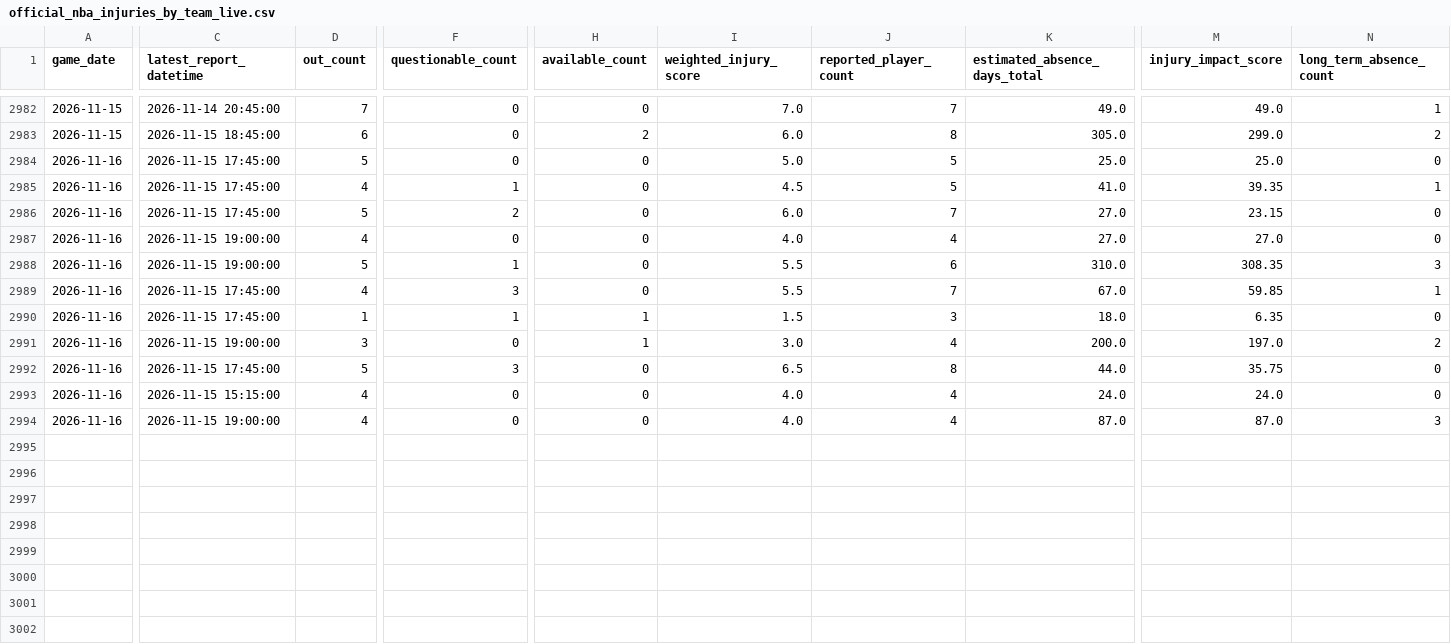
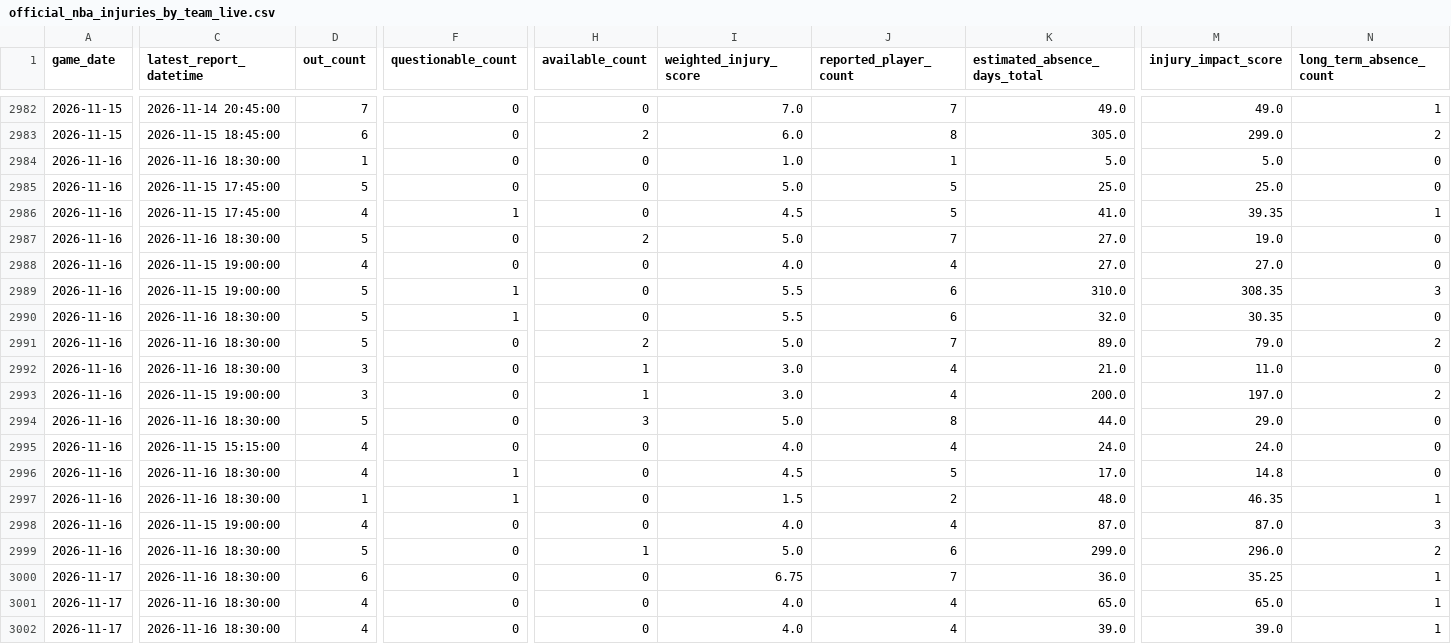
Before and after one commit to brianbzeng/nbamodel, a CSV file: data/raw/official_nba_injuries_by_team_live.csv, drawn as a sheet; only a part is shown, gaps mark what is left out; addresses are those after the commit; rows hold the shown columns only; the diff names each change by its address in the sheet, - before the commit and + after, or states it on an @@ line.

```diff
--- a/data/raw/official_nba_injuries_by_team_live.csv
+++ b/data/raw/official_nba_injuries_by_team_live.csv
+row 2984: 2026-11-16 | 2026-11-16 18:30:00 | 1 | 0 | 0 | 1.0 | 1 | 5.0 | 5.0 | 0
-C2987 (latest_report_datetime): 2026-11-15 17:45:00
+C2987 (latest_report_datetime): 2026-11-16 18:30:00
-F2987 (questionable_count): 2
+F2987 (questionable_count): 0
-H2987 (available_count): 0
+H2987 (available_count): 2
-I2987 (weighted_injury_score): 6.0
+I2987 (weighted_injury_score): 5.0
-M2987 (injury_impact_score): 23.15
+M2987 (injury_impact_score): 19.0
+row 2990: 2026-11-16 | 2026-11-16 18:30:00 | 5 | 1 | 0 | 5.5 | 6 | 32.0 | 30.35 | 0
-C2991:C2992 (latest_report_datetime): 2026-11-15 17:45:00
+C2991:C2992 (latest_report_datetime): 2026-11-16 18:30:00
-D2991 (out_count): 4
+D2991 (out_count): 5
-F2991 (questionable_count): 3
+F2991 (questionable_count): 0
-H2991 (available_count): 0
+H2991 (available_count): 2
-I2991 (weighted_injury_score): 5.5
+I2991 (weighted_injury_score): 5.0
-K2991 (estimated_absence_days_total): 67.0
+K2991 (estimated_absence_days_total): 89.0
-M2991 (injury_impact_score): 59.85
+M2991 (injury_impact_score): 79.0
-N2991 (long_term_absence_count): 1
+N2991 (long_term_absence_count): 2
-D2992 (out_count): 1
+D2992 (out_count): 3
-F2992 (questionable_count): 1
+F2992 (questionable_count): 0
-I2992 (weighted_injury_score): 1.5
+I2992 (weighted_injury_score): 3.0
-J2992 (reported_player_count): 3
+J2992 (reported_player_count): 4
-K2992 (estimated_absence_days_total): 18.0
+K2992 (estimated_absence_days_total): 21.0
-M2992 (injury_impact_score): 6.35
+M2992 (injury_impact_score): 11.0
-C2994 (latest_report_datetime): 2026-11-15 17:45:00
+C2994 (latest_report_datetime): 2026-11-16 18:30:00
-F2994 (questionable_count): 3
+F2994 (questionable_count): 0
-H2994 (available_count): 0
+H2994 (available_count): 3
-I2994 (weighted_injury_score): 6.5
+I2994 (weighted_injury_score): 5.0
-M2994 (injury_impact_score): 35.75
+M2994 (injury_impact_score): 29.0
+row 2996: 2026-11-16 | 2026-11-16 18:30:00 | 4 | 1 | 0 | 4.5 | 5 | 17.0 | 14.8 | 0
+row 2997: 2026-11-16 | 2026-11-16 18:30:00 | 1 | 1 | 0 | 1.5 | 2 | 48.0 | 46.35 | 1
+row 2999: 2026-11-16 | 2026-11-16 18:30:00 | 5 | 0 | 1 | 5.0 | 6 | 299.0 | 296.0 | 2
+row 3000: 2026-11-17 | 2026-11-16 18:30:00 | 6 | 0 | 0 | 6.75 | 7 | 36.0 | 35.25 | 1
+row 3001: 2026-11-17 | 2026-11-16 18:30:00 | 4 | 0 | 0 | 4.0 | 4 | 65.0 | 65.0 | 1
+row 3002: 2026-11-17 | 2026-11-16 18:30:00 | 4 | 0 | 0 | 4.0 | 4 | 39.0 | 39.0 | 1
```
Also changed, not shown: data/raw/nba_daily_predictions.csv, data/raw/official_nba_injuries_players_live.csv.
